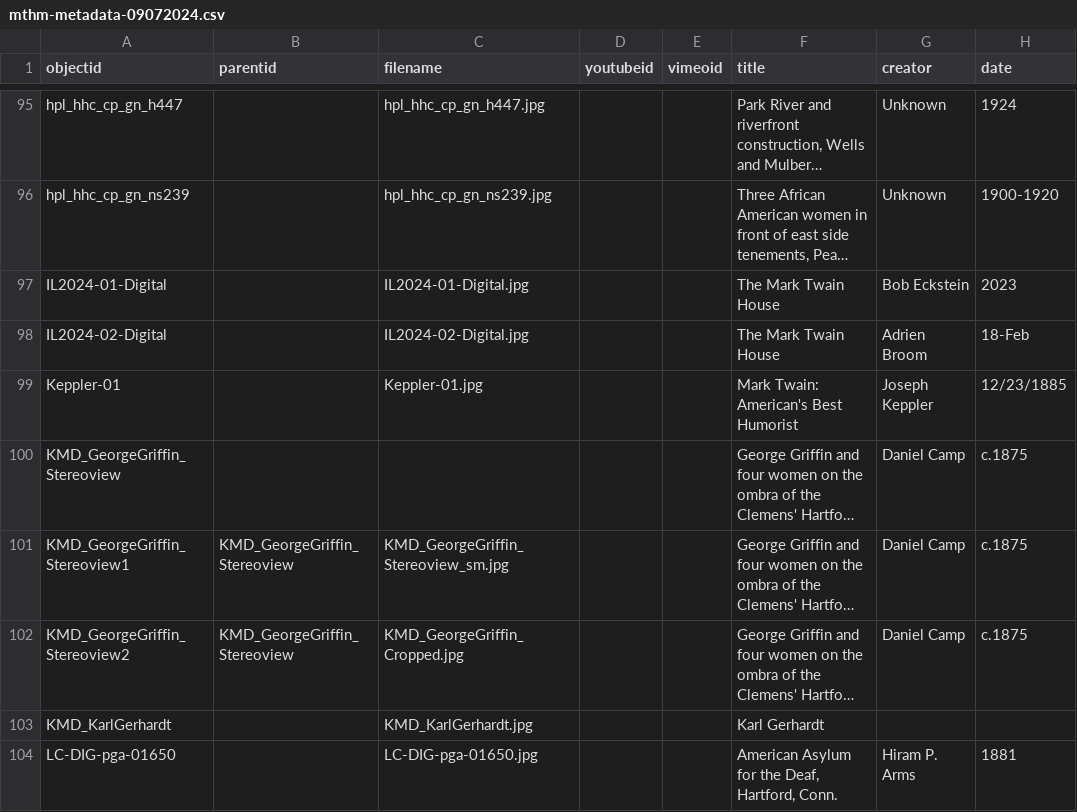
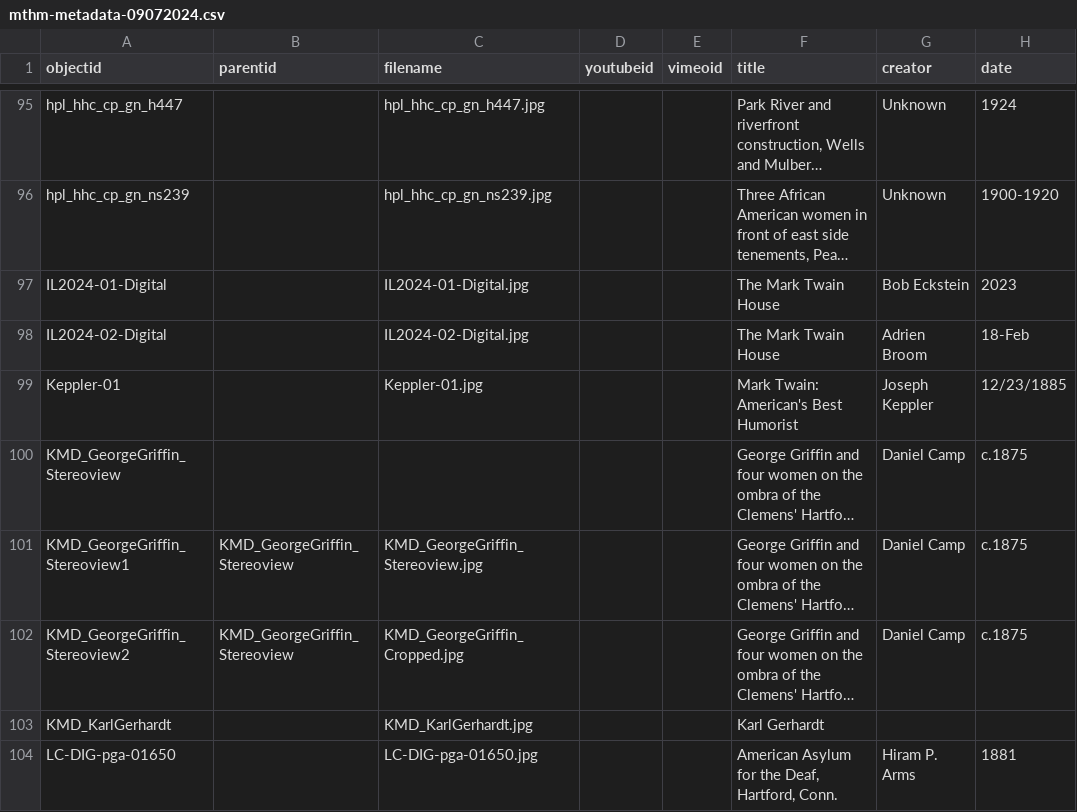
Before and after one commit to marktwainhm/ithappenedinhartford, a CSV file: _data/mthm-metadata-09072024.csv, drawn as a sheet; only a part is shown, gaps mark what is left out; long unchanged cells end in …; the diff names each change by its address in the sheet, - before the commit and + after, or states it on an @@ line.

Commit message:
Update mthm-metadata-09072024.csv

```diff
--- a/_data/mthm-metadata-09072024.csv
+++ b/_data/mthm-metadata-09072024.csv
-C101 (filename): KMD_GeorgeGriffin_Stereoview_sm.jpg
+C101 (filename): KMD_GeorgeGriffin_Stereoview.jpg
```
